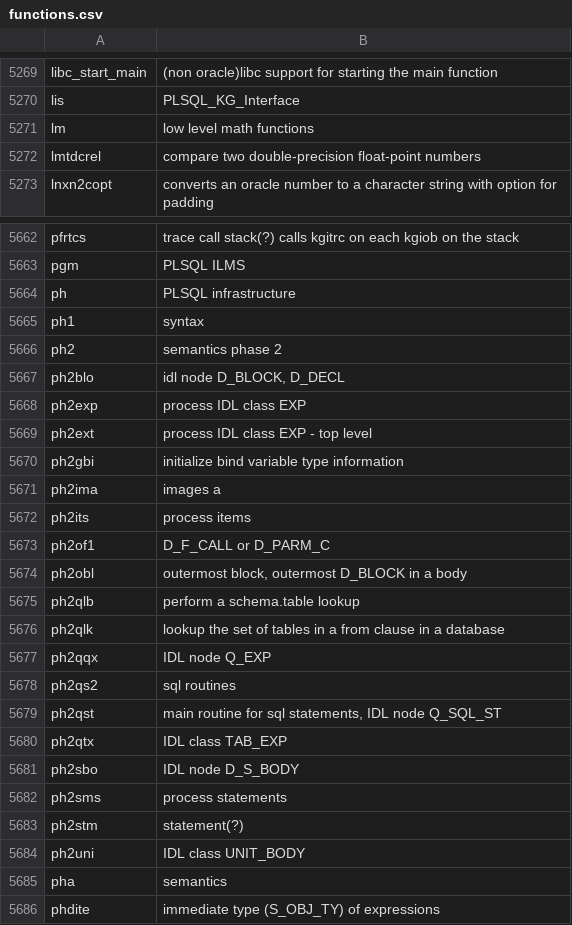
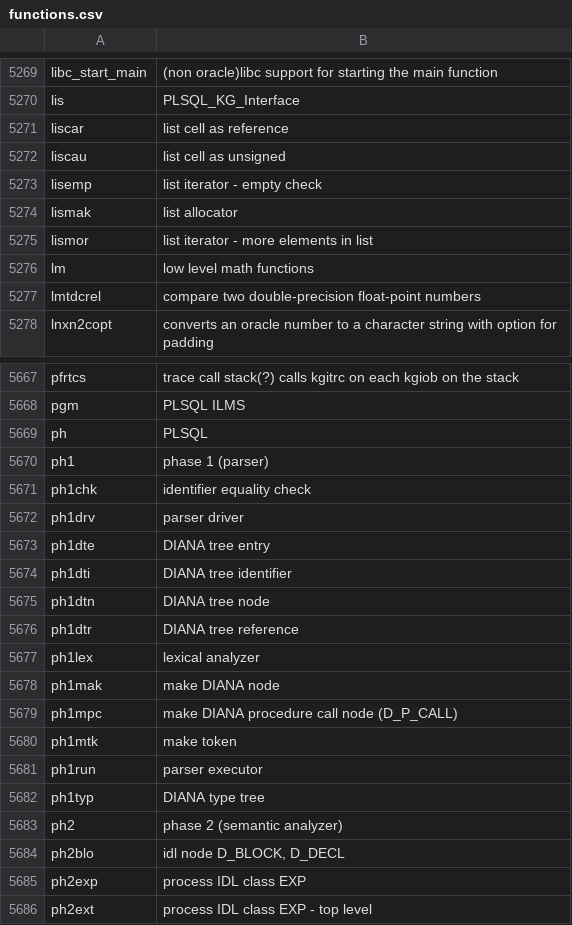
Before and after one commit to skoehler-soocs/ora_db_func_anno, a CSV file: functions.csv, drawn as a sheet; only a part is shown, gaps mark what is left out; the shorter side is filled out with more unchanged rows; the diff covers the shown part only.

Commit message:
PL/SQL phase 1 function additions

```diff
--- a/functions.csv
+++ b/functions.csv
@@ -5270,2 +5270,7 @@ libc_start_main|(non oracle)libc support for starting the main function
 lis|PLSQL_KG_Interface
+liscar|list cell as reference
+liscau|list cell as unsigned
+lisemp|list iterator - empty check
+lismak|list allocator
+lismor|list iterator - more elements in list
 lm|low level math functions
@@ -5663,5 +5668,17 @@ pfrtcs|trace call stack(?) calls kgitrc on each kgiob on the stack
 pgm|PLSQL ILMS
-ph|PLSQL infrastructure
-ph1|syntax
-ph2|semantics phase 2
+ph|PLSQL
+ph1|phase 1 (parser)
+ph1chk|identifier equality check
+ph1drv|parser driver
+ph1dte|DIANA tree entry
+ph1dti|DIANA tree identifier
+ph1dtn|DIANA tree node
+ph1dtr|DIANA tree reference
+ph1lex|lexical analyzer
+ph1mak|make DIANA node
+ph1mpc|make DIANA procedure call node (D_P_CALL)
+ph1mtk|make token
+ph1run|parser executor
+ph1typ|DIANA type tree
+ph2|phase 2 (semantic analyzer)
 ph2blo|idl node D_BLOCK, D_DECL
```
Also changed, not shown: 4 added rows elsewhere in this file.
